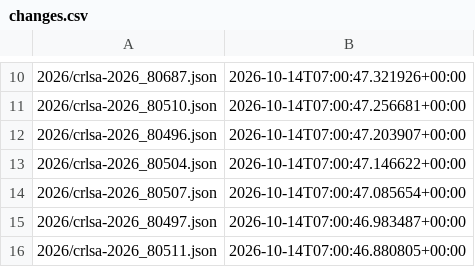
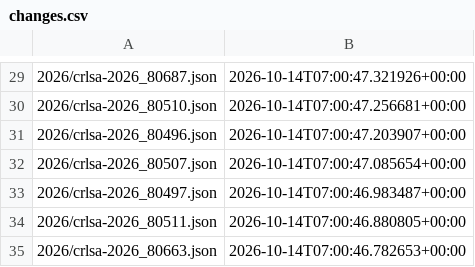
Before and after one commit to ctrliq/advisories, a CSV file: csaf/advisories/rocky/changes.csv, drawn as a sheet; only a part is shown, gaps mark what is left out; the shorter side is filled out with more unchanged rows; the diff covers the shown part only.

```diff
--- a/csaf/advisories/rocky/changes.csv
+++ b/csaf/advisories/rocky/changes.csv
@@ -12,3 +31,2 @@
 "2026/crlsa-2026_80496.json","2026-10-14T07:00:47.203907+00:00"
-"2026/crlsa-2026_80504.json","2026-10-14T07:00:47.146622+00:00"
 "2026/crlsa-2026_80507.json","2026-10-14T07:00:47.085654+00:00"
```
Also changed, not shown: 19 added rows and 7 edited cells elsewhere in this file.
